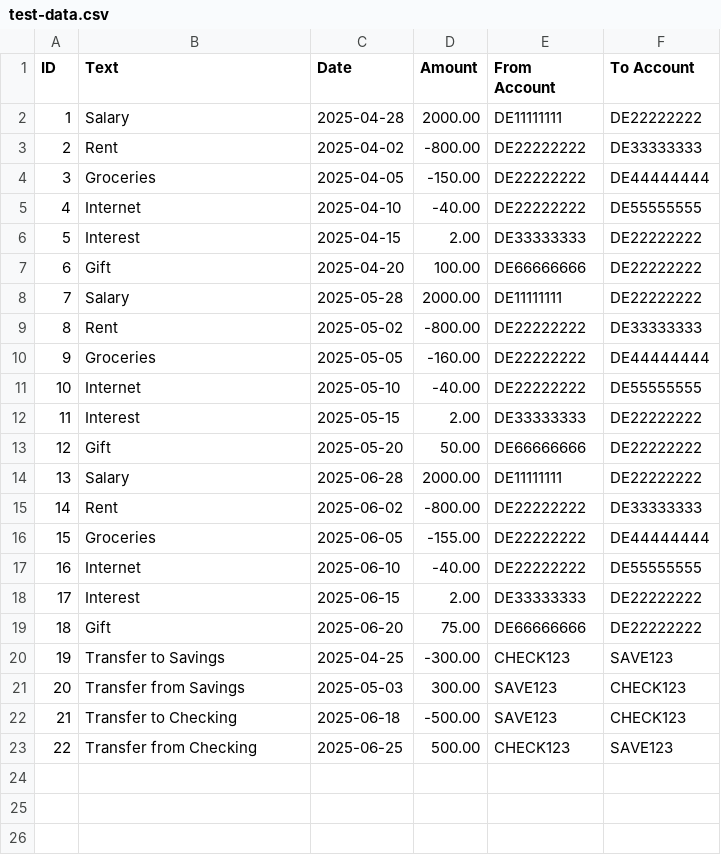
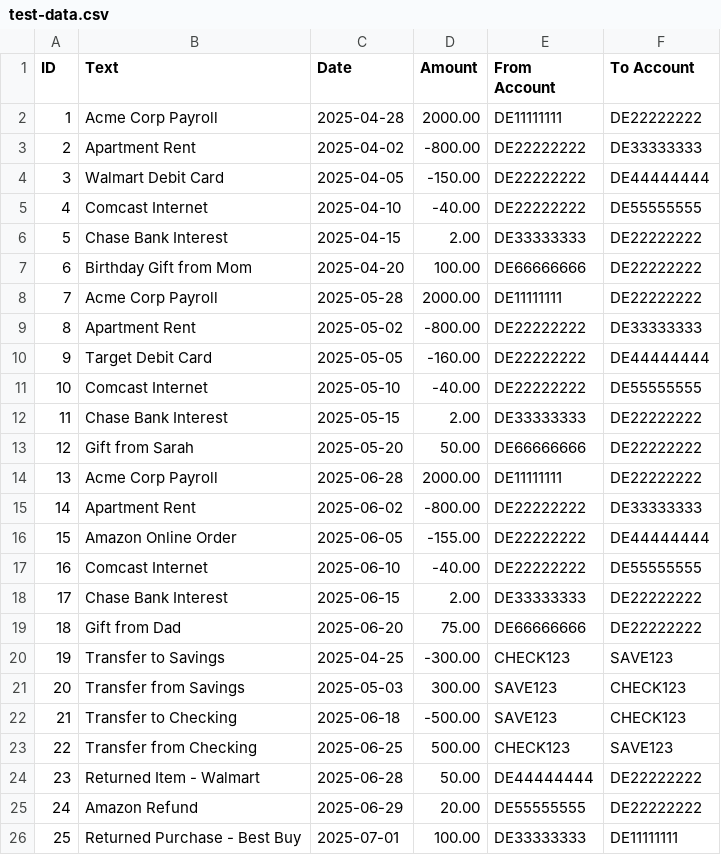
Before and after one commit to r59q/csvbudget, a CSV file: test-data.csv, drawn as a sheet.

Commit message:
Improved test data and TransactionTypeIcons.ts

```diff
--- a/test-data.csv
+++ b/test-data.csv
@@ -1,20 +1,20 @@
 ID,Text,Date,Amount,From Account,To Account
-1,Salary,2025-04-28,2000.00,DE11111111,DE22222222
-2,Rent,2025-04-02,-800.00,DE22222222,DE33333333
-3,Groceries,2025-04-05,-150.00,DE22222222,DE44444444
-4,Internet,2025-04-10,-40.00,DE22222222,DE55555555
-5,Interest,2025-04-15,2.00,DE33333333,DE22222222
-6,Gift,2025-04-20,100.00,DE66666666,DE22222222
-7,Salary,2025-05-28,2000.00,DE11111111,DE22222222
-8,Rent,2025-05-02,-800.00,DE22222222,DE33333333
-9,Groceries,2025-05-05,-160.00,DE22222222,DE44444444
-10,Internet,2025-05-10,-40.00,DE22222222,DE55555555
-11,Interest,2025-05-15,2.00,DE33333333,DE22222222
-12,Gift,2025-05-20,50.00,DE66666666,DE22222222
-13,Salary,2025-06-28,2000.00,DE11111111,DE22222222
-14,Rent,2025-06-02,-800.00,DE22222222,DE33333333
-15,Groceries,2025-06-05,-155.00,DE22222222,DE44444444
-16,Internet,2025-06-10,-40.00,DE22222222,DE55555555
-17,Interest,2025-06-15,2.00,DE33333333,DE22222222
-18,Gift,2025-06-20,75.00,DE66666666,DE22222222
+1,Acme Corp Payroll,2025-04-28,2000.00,DE11111111,DE22222222
+2,Apartment Rent,2025-04-02,-800.00,DE22222222,DE33333333
+3,Walmart Debit Card,2025-04-05,-150.00,DE22222222,DE44444444
+4,Comcast Internet,2025-04-10,-40.00,DE22222222,DE55555555
+5,Chase Bank Interest,2025-04-15,2.00,DE33333333,DE22222222
+6,Birthday Gift from Mom,2025-04-20,100.00,DE66666666,DE22222222
+7,Acme Corp Payroll,2025-05-28,2000.00,DE11111111,DE22222222
+8,Apartment Rent,2025-05-02,-800.00,DE22222222,DE33333333
+9,Target Debit Card,2025-05-05,-160.00,DE22222222,DE44444444
+10,Comcast Internet,2025-05-10,-40.00,DE22222222,DE55555555
+11,Chase Bank Interest,2025-05-15,2.00,DE33333333,DE22222222
+12,Gift from Sarah,2025-05-20,50.00,DE66666666,DE22222222
+13,Acme Corp Payroll,2025-06-28,2000.00,DE11111111,DE22222222
+14,Apartment Rent,2025-06-02,-800.00,DE22222222,DE33333333
+15,Amazon Online Order,2025-06-05,-155.00,DE22222222,DE44444444
+16,Comcast Internet,2025-06-10,-40.00,DE22222222,DE55555555
+17,Chase Bank Interest,2025-06-15,2.00,DE33333333,DE22222222
+18,Gift from Dad,2025-06-20,75.00,DE66666666,DE22222222
 19,Transfer to Savings,2025-04-25,-300.00,CHECK123,SAVE123
@@ -23 +23,4 @@ ID,Text,Date,Amount,From Account,To Account
 22,Transfer from Checking,2025-06-25,500.00,CHECK123,SAVE123
+23,Returned Item - Walmart,2025-06-28,50.00,DE44444444,DE22222222
+24,Amazon Refund,2025-06-29,20.00,DE55555555,DE22222222
+25,Returned Purchase - Best Buy,2025-07-01,100.00,DE33333333,DE11111111
```
Also changed, not shown: 4 other files.
